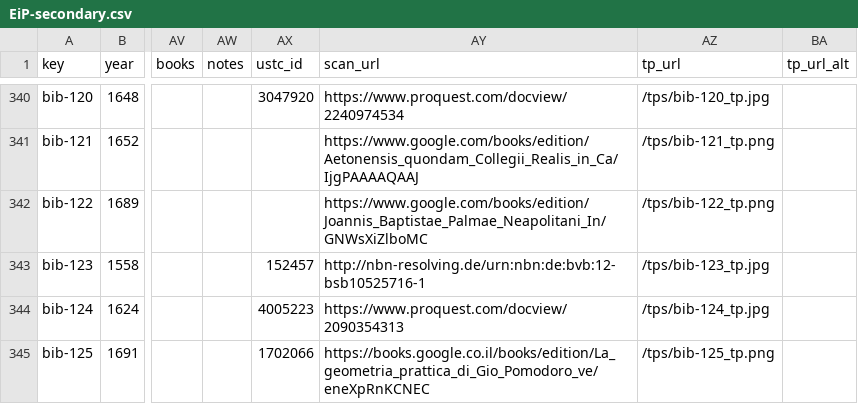
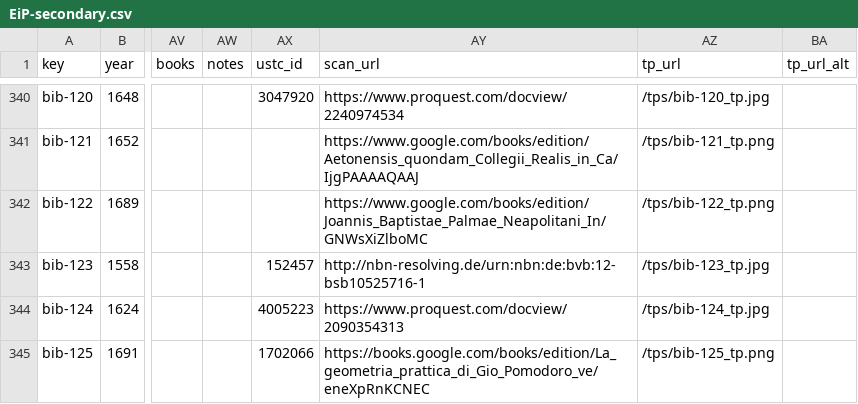
Before and after one commit to ReallyLiri/elements-title-pages, a CSV file: public/docs/EiP-secondary.csv, drawn as a sheet; only a part is shown, gaps mark what is left out; the diff covers the shown part only; the diff names each change by its address in the sheet, - before the commit and + after, or states it on an @@ line.

```diff
--- a/public/docs/EiP-secondary.csv
+++ b/public/docs/EiP-secondary.csv
-AY345 (scan_url): https://books.google.co.il/books/edition/La_geometria_prattica_di_Gio_Pomodoro_ve/eneXpRnKCNEC
+AY345 (scan_url): https://books.google.com/books/edition/La_geometria_prattica_di_Gio_Pomodoro_ve/eneXpRnKCNEC
```
Also changed, not shown: 6 edited cells elsewhere in this file, public/docs/EiP.csv.
